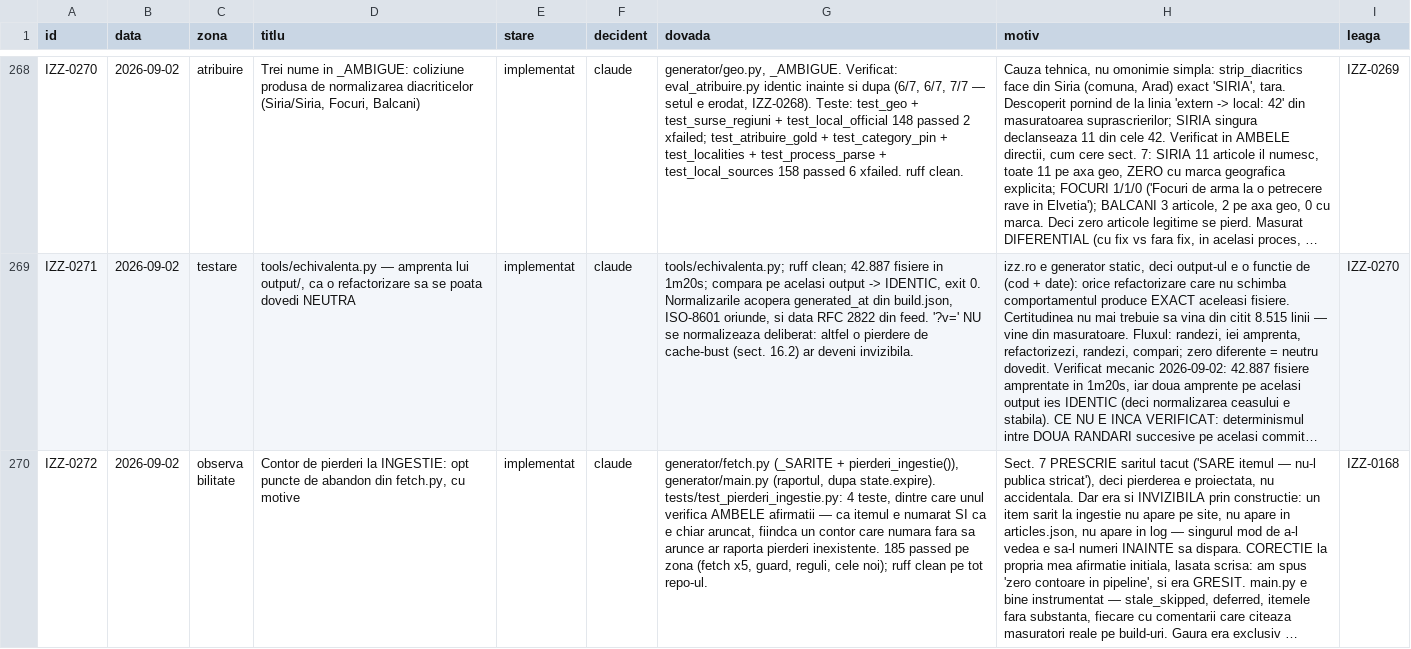
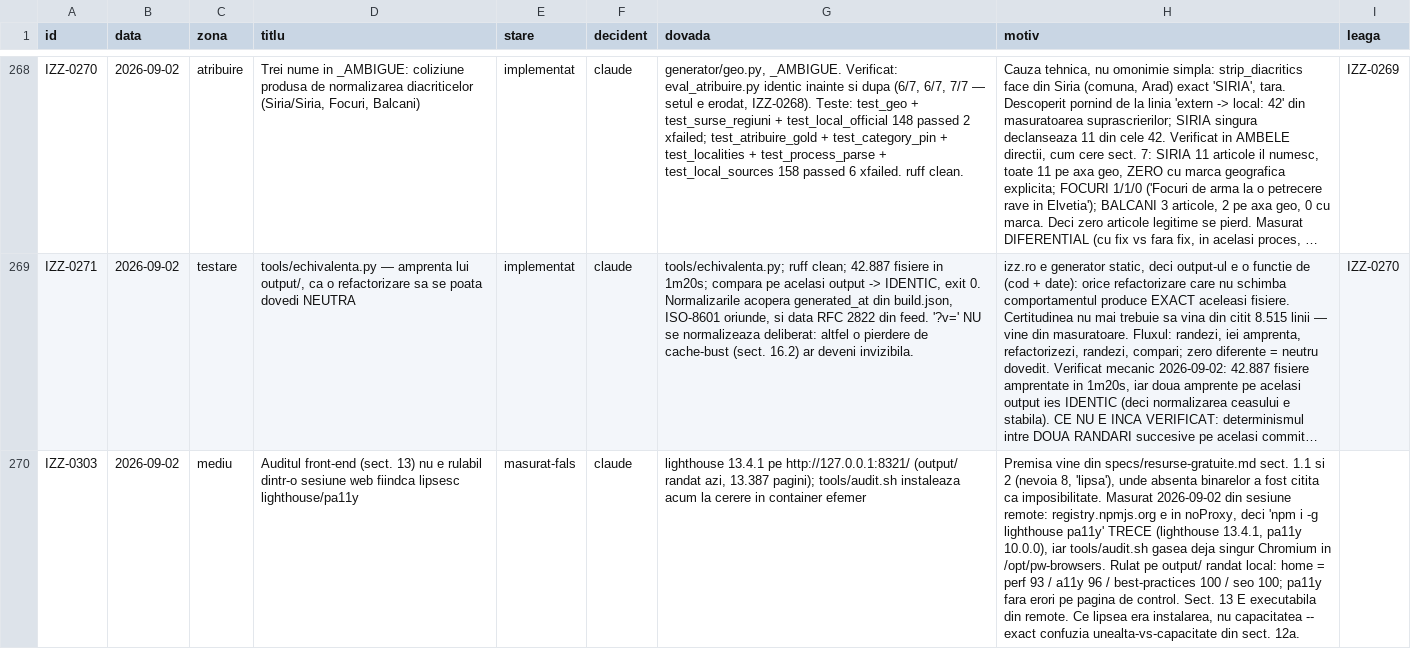
Before and after one commit to Ramanul/izz-ro, a TSV file: specs/registru.tsv, drawn as a sheet; only a part is shown, gaps mark what is left out; the shorter side is filled out with more unchanged rows; long unchanged cells end in …; the diff covers the shown part only; the diff names each change by its address in the sheet, - before the commit and + after, or states it on an @@ line.

```diff
--- a/specs/registru.tsv
+++ b/specs/registru.tsv
+row 270: IZZ-0303 | 2026-09-02 | mediu | Auditul front-end (sect. 13) nu e rulabil dintr-o sesiune web fiindca lipsesc lighthouse/pa11y | masurat-fals | claude | lighthouse 13.4.1 pe http://127.0.0.1:8321/ (output/ randat azi, 13.387 pagini); tools/audit.sh instaleaza acum la cerere in container efemer | Premisa vine din specs/resurse-gratuite.md sect. 1.1 si 2 (nevoia 8, 'lipsa'), unde absenta binarelor a fost citita ca imposibilitate. Masurat 2026-09-02 din sesiune remote: registry.npmjs.org e in noProxy, deci 'npm i -g lighthouse pa11y' TRECE (lighthouse 13.4.1, pa11y 10.0.0), iar tools/audit.sh gasea deja singur Chromium in /opt/pw-browsers. Rulat pe output/ randat local: home = perf 93 / a11y 96 / best-practices 100 / seo 100; pa11y fara erori pe pagina de control. Sect. 13 E executabila din remote. Ce lipsea era instalarea, nu capacitatea -- exact confuzia unealta-vs-capacitate din sect. 12a.
```
Also changed, not shown: 2 added rows elsewhere in this file, 6 other files.
